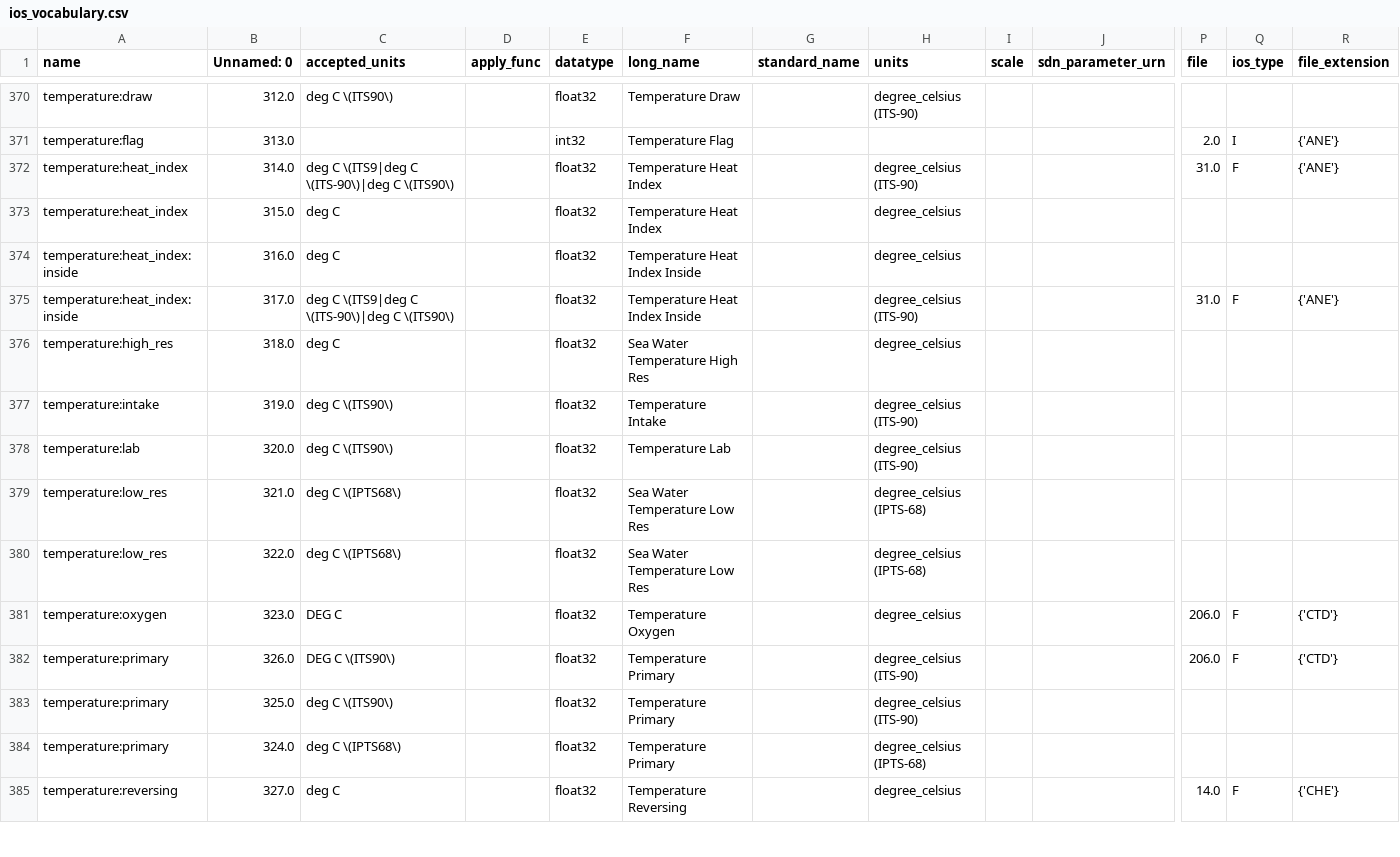
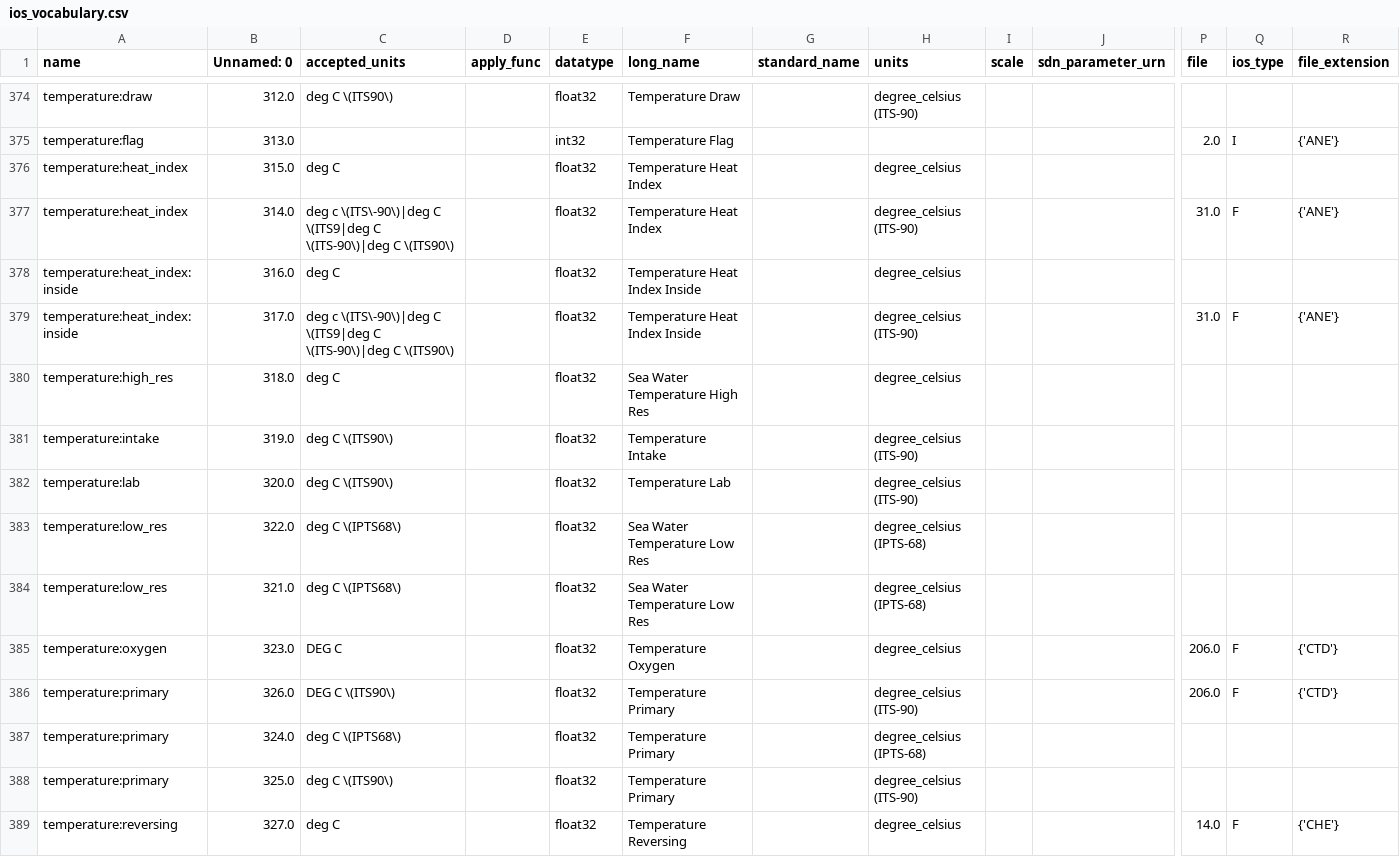
Before and after one commit to cioos-siooc/cioos-siooc_data_transform, a CSV file: cioos_data_transform/cioos_data_transform/utils/ios_vocabulary.csv, drawn as a sheet; only a part is shown, gaps mark what is left out; removed rows and columns are numbered as before the commit, all else as after; rows hold the shown columns only; the diff covers the shown part only; the diff names each change by its address in the sheet, - before the commit and + after, or states it on an @@ line.

Commit message:
add more to vocab

```diff
--- a/cioos_data_transform/cioos_data_transform/utils/ios_vocabulary.csv
+++ b/cioos_data_transform/cioos_data_transform/utils/ios_vocabulary.csv
-row 372: temperature:heat_index | 314.0 | deg C \(ITS9|deg C \(ITS-90\)|deg C \(ITS90\) |  | float32 | Temperature Heat Index |  | degree_celsius (ITS-90) |  |  | 31.0 | F | {'ANE'}
+row 377: temperature:heat_index | 314.0 | deg c \(ITS\-90\)|deg C \(ITS9|deg C \(ITS-90\)|deg C \(ITS90\) |  | float32 | Temperature Heat Index |  | degree_celsius (ITS-90) |  |  | 31.0 | F | {'ANE'}
-C379 (accepted_units): deg C \(ITS9|deg…
+C379 (accepted_units): deg c \(ITS\-90\)|deg C \(ITS9|deg…
@@ row 380 moved to row 383: temperature:low_res @@
@@ row 384 moved to row 387: temperature:primary @@
```
Also changed, not shown: 7 added rows, 3 removed rows, 26 moved rows and 12 edited cells elsewhere in this file.
